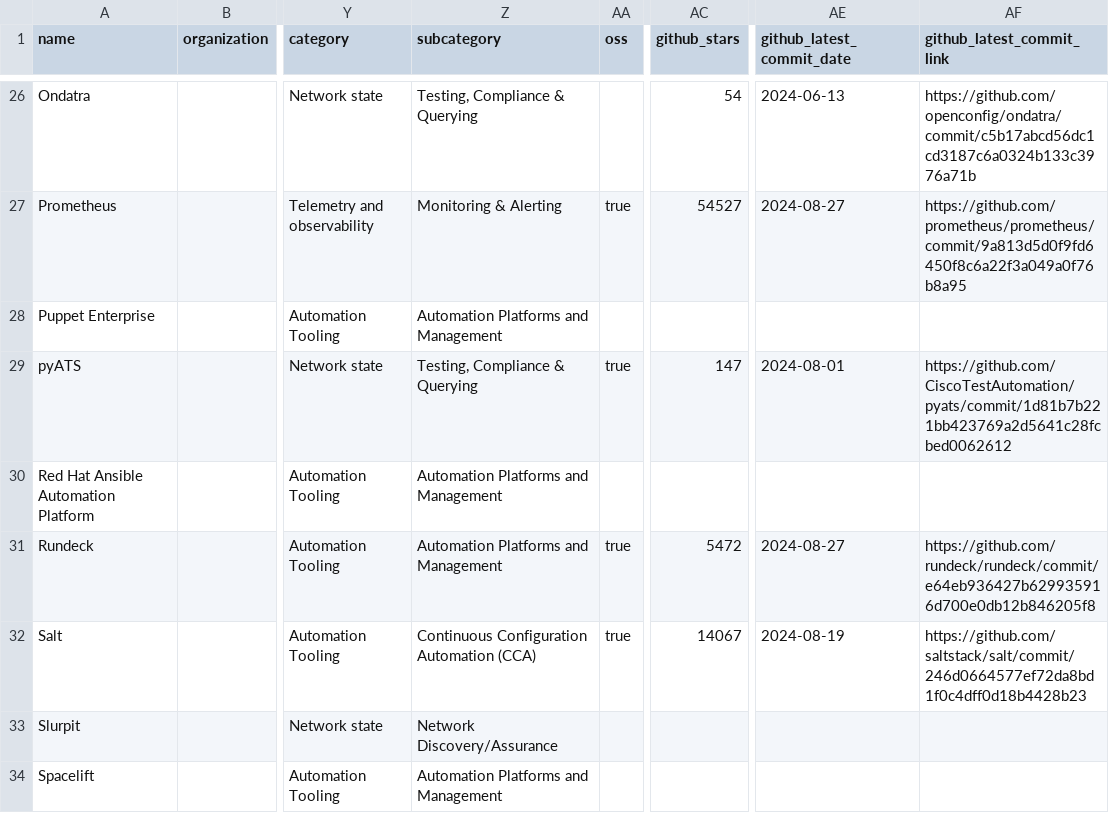
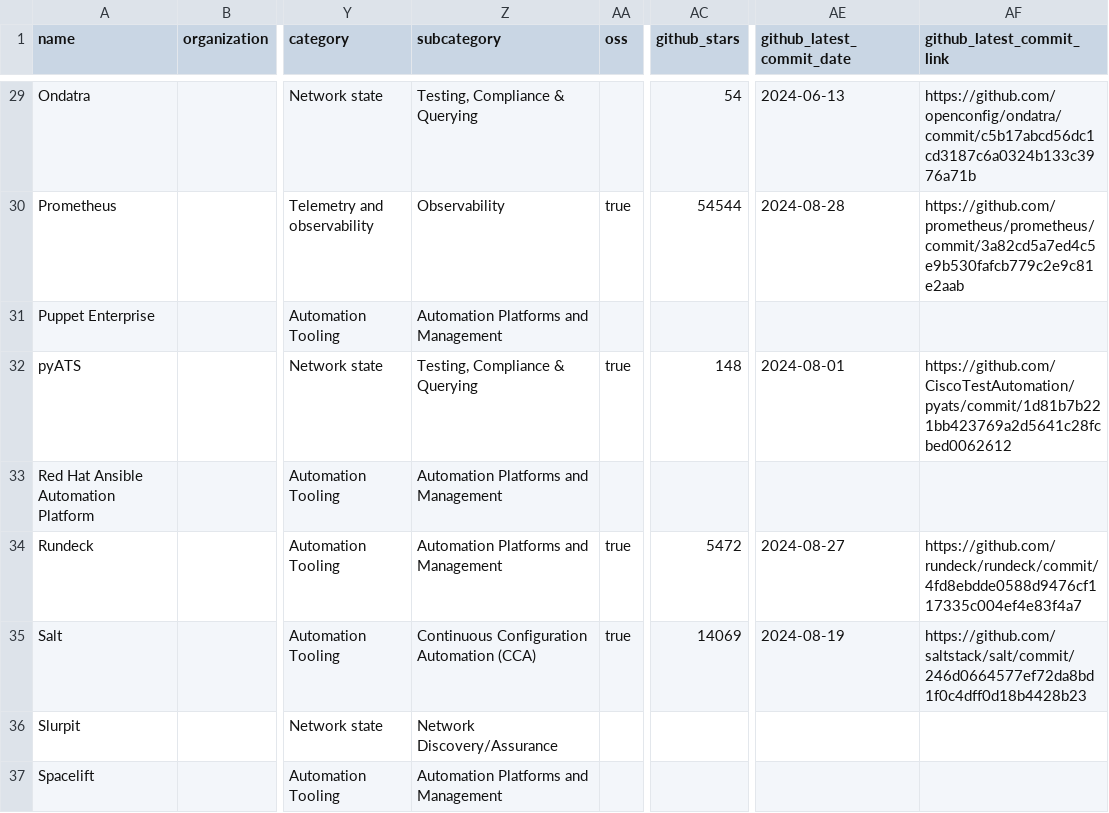
Before and after one commit to steinzi/network-automation-landscape, a CSV file: docs/items.csv, drawn as a sheet; only a part is shown, gaps mark what is left out; addresses are those after the commit; the diff covers the shown part only; the diff names each change by its address in the sheet, - before the commit and + after, or states it on an @@ line.

```diff
--- a/docs/items.csv
+++ b/docs/items.csv
-Z30 (subcategory): Monitoring & Alerting
+Z30 (subcategory): Observability
-AC30 (github_stars): 54527
+AC30 (github_stars): 54544
-AE30 (github_latest_commit_date): 2024-08-27
+AE30 (github_latest_commit_date): 2024-08-28
-AF30 (github_latest_commit_link): https://github.com/prometheus/prometheus/commit/9a813d5d0f9fd6450f8c6a22f3a049a0f76b8a95
+AF30 (github_latest_commit_link): https://github.com/prometheus/prometheus/commit/3a82cd5a7ed4c5e9b530fafcb779c2e9c81e2aab
-AC32 (github_stars): 147
+AC32 (github_stars): 148
-AF34 (github_latest_commit_link): https://github.com/rundeck/rundeck/commit/e64eb936427b629935916d700e0db12b846205f8
+AF34 (github_latest_commit_link): https://github.com/rundeck/rundeck/commit/4fd8ebdde0588d9476cf117335c004ef4e83f4a7
-AC35 (github_stars): 14067
+AC35 (github_stars): 14069
```
Also changed, not shown: 4 added rows and 34 edited cells elsewhere in this file, 50 other files.
